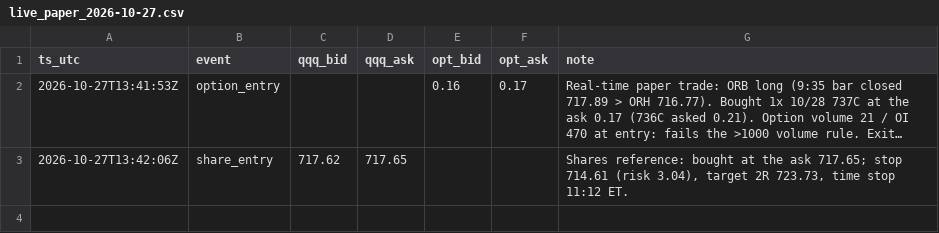
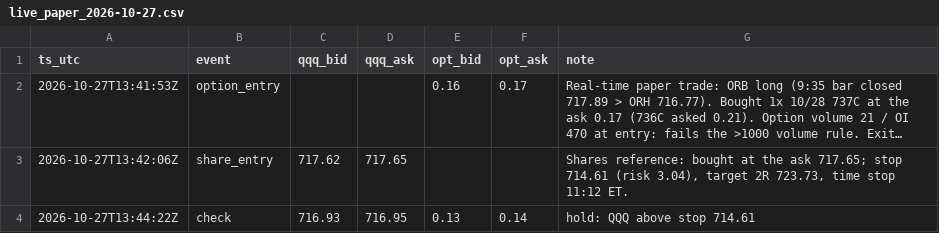
Before and after one commit to DeadSeagul/Robinhood, a CSV file: research/live_paper_2026-10-27.csv, drawn as a sheet; long unchanged cells end in ….

```diff
--- a/research/live_paper_2026-10-27.csv
+++ b/research/live_paper_2026-10-27.csv
@@ -3 +3,2 @@ ts_utc,event,qqq_bid,qqq_ask,opt_bid,opt_ask,note
 2026-10-27T13:42:06Z,share_entry,717.62,717.65,,,"Shares reference: bought at the ask 717.65; stop 714.61 (risk 3.04), target 2R 723.73, time stop 11:12 ET."
+2026-10-27T13:44:22Z,check,716.93,716.95,0.13,0.14,"hold: QQQ above stop 714.61"
```
